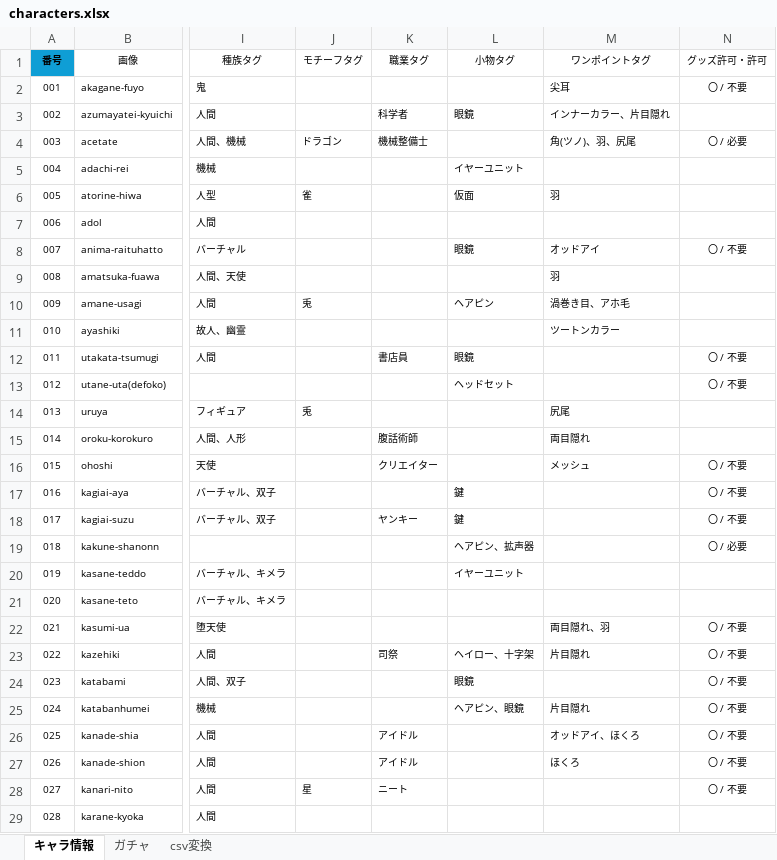
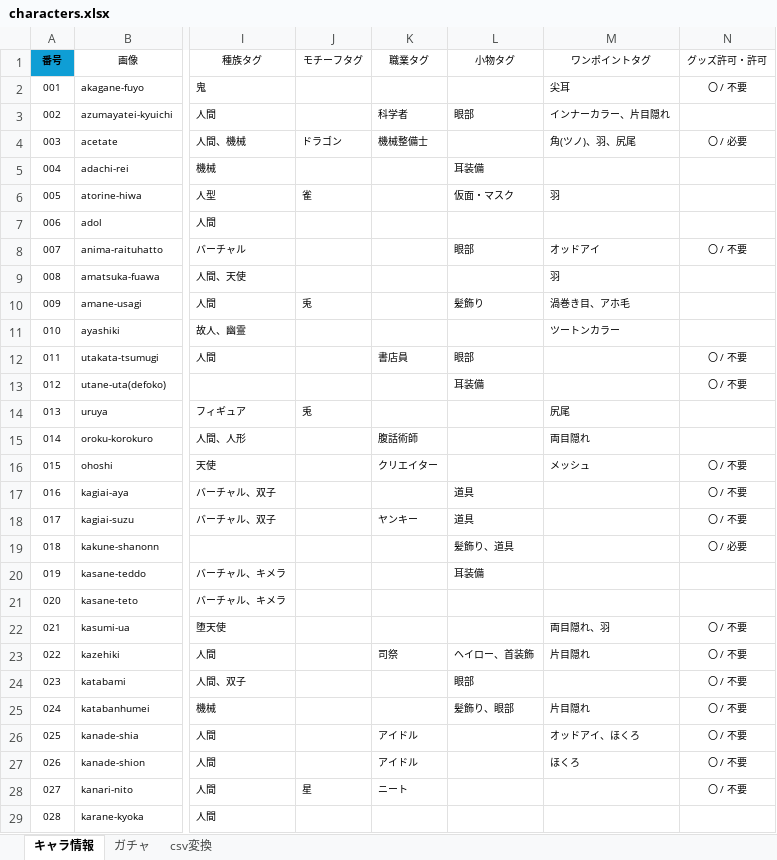
Before and after one commit to nyaruru-02/UTAU-Character-Icon-Library, an Excel workbook: data/characters.xlsx, sheet キャラ情報, drawn as a sheet; only a part is shown, gaps mark what is left out; values as stored, in another font and other column widths than the file's, no borders; conditional formats and table styles not drawn; the diff covers the shown part only; the diff names each change by its address in the sheet, - before the commit and + after, or states it on an @@ line.

```diff
--- a/data/characters.xlsx (sheet キャラ情報)
+++ b/data/characters.xlsx (sheet キャラ情報)
-L3 (小物タグ): 眼鏡
+L3 (小物タグ): 眼部
-L5 (小物タグ): イヤーユニット
+L5 (小物タグ): 耳装備
-L6 (小物タグ): 仮面
+L6 (小物タグ): 仮面・マスク
-L8 (小物タグ): 眼鏡
+L8 (小物タグ): 眼部
-L10 (小物タグ): ヘアピン
+L10 (小物タグ): 髪飾り
-L12 (小物タグ): 眼鏡
+L12 (小物タグ): 眼部
-L13 (小物タグ): ヘッドセット
+L13 (小物タグ): 耳装備
-L17:L18 (小物タグ): 鍵
+L17:L18 (小物タグ): 道具
-L19 (小物タグ): ヘアピン、拡声器
+L19 (小物タグ): 髪飾り、道具
-L20 (小物タグ): イヤーユニット
+L20 (小物タグ): 耳装備
-L23 (小物タグ): ヘイロー、十字架
+L23 (小物タグ): ヘイロー、首装飾
-L24 (小物タグ): 眼鏡
+L24 (小物タグ): 眼部
-L25 (小物タグ): ヘアピン、眼鏡
+L25 (小物タグ): 髪飾り、眼部
```
Also changed, not shown: 6 added rows and 51 edited cells elsewhere in this sheet, sheet csv変換, sheet ガチャ, hidden cells, 2 other files.
